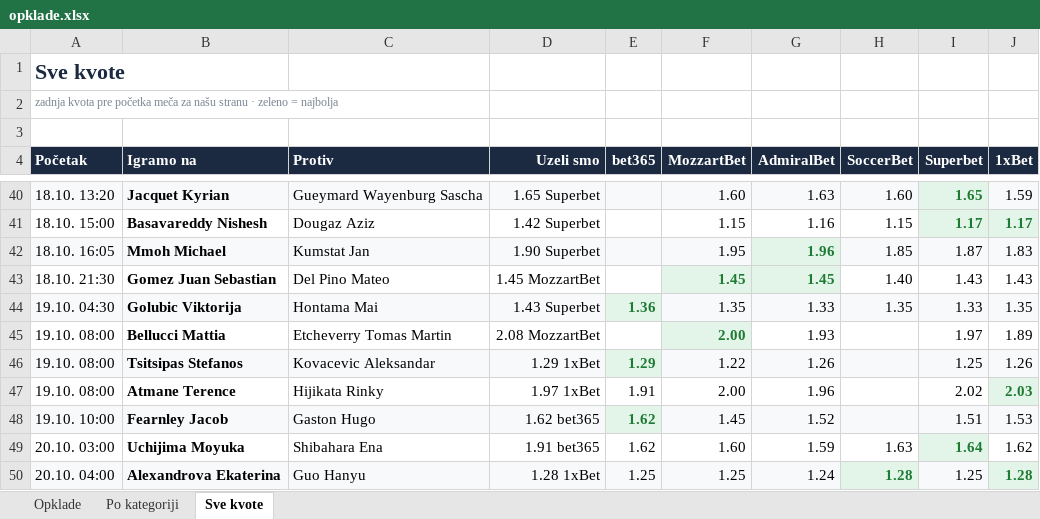
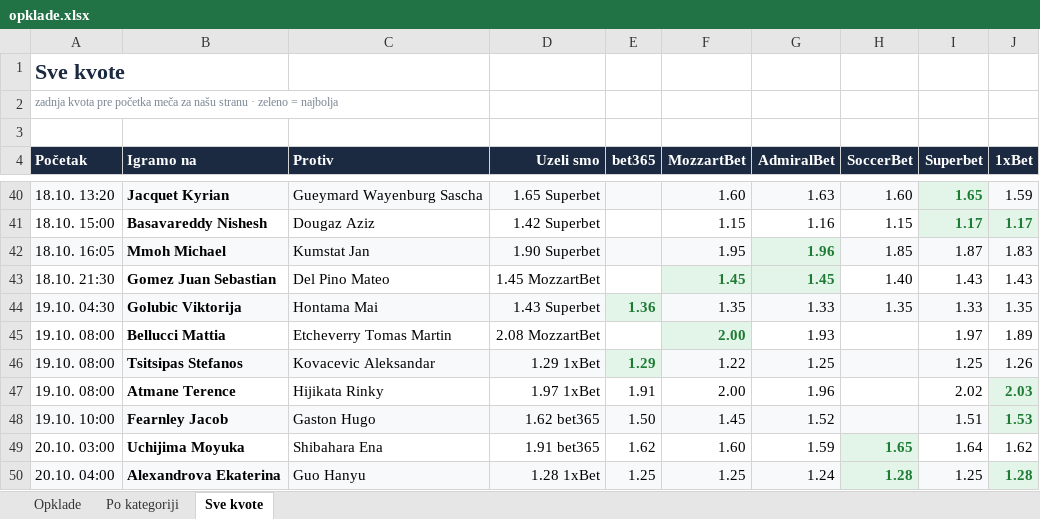
Before and after one commit to andreja69420/pantasocial, an Excel workbook: research/tennis-ml/paper/opklade.xlsx, sheet Sve kvote, drawn as a sheet; only a part is shown, gaps mark what is left out; values as stored, in another font and other column widths than the file's, no borders; the diff names each change by its address in the sheet, - before the commit and + after, or states it on an @@ line.

```diff
--- a/research/tennis-ml/paper/opklade.xlsx (sheet Sve kvote)
+++ b/research/tennis-ml/paper/opklade.xlsx (sheet Sve kvote)
-G46 (AdmiralBet): 1.26
+G46 (AdmiralBet): 1.25
-E48 (bet365): 1.62
+E48 (bet365): 1.50
@@ E48 bold: on → off, text colour: #1E7B34 → black @@
@@ J48 bold: off → on, text colour: black → #1E7B34 @@
-H49 (SoccerBet): 1.63
+H49 (SoccerBet): 1.65
@@ H49 fill: none → #E3F4E8, bold: off → on, text colour: black → #1E7B34 @@
@@ I49 bold: on → off, text colour: #1E7B34 → black, fill: #E3F4E8 → none @@
```
Also changed, not shown: sheet Opklade, 2 other files.
